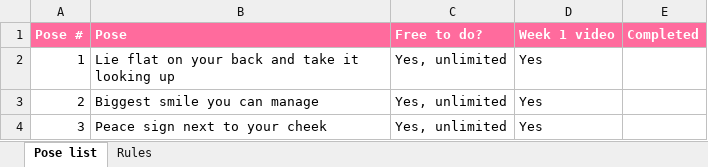
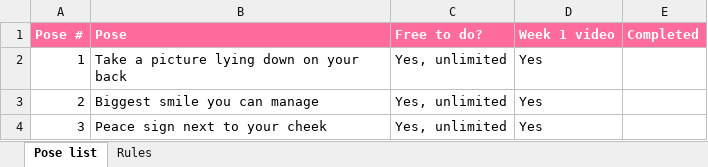
Before and after one commit to Chubyilo92/CoupleinSelfieSync, an Excel workbook: final-plan/Final-Plan-Pose-List.xlsx, sheet Pose list, drawn as a sheet; only a part is shown; values as stored, in another font and other column widths than the file's, no borders; the diff names each change by its address in the sheet, - before the commit and + after, or states it on an @@ line.

```diff
--- a/final-plan/Final-Plan-Pose-List.xlsx (sheet Pose list)
+++ b/final-plan/Final-Plan-Pose-List.xlsx (sheet Pose list)
-B2 (Pose): Lie flat on your back and take it looking up
+B2 (Pose): Take a picture lying down on your back
```
Also changed, not shown: 3 other files.
